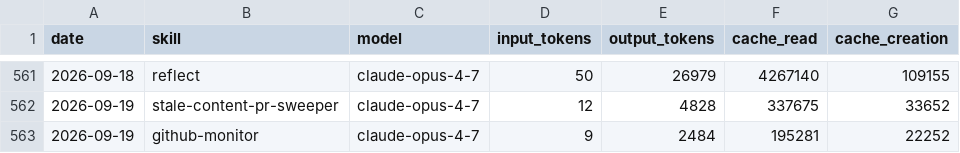
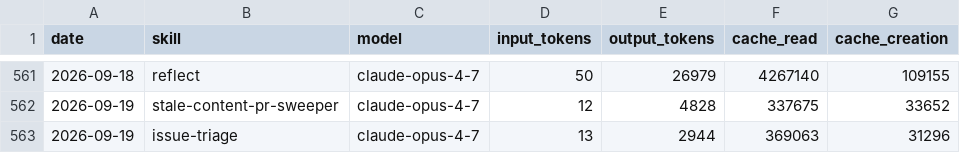
Before and after one commit to swarm-ai-research/aeon, a CSV file: memory/token-usage.csv, drawn as a sheet; only a part is shown, gaps mark what is left out.

Commit message:
chore(issue-triage): auto-commit 2026-09-19

```diff
--- a/memory/token-usage.csv
+++ b/memory/token-usage.csv
@@ -562,2 +562,2 @@ date,skill,model,input_tokens,output_tokens,cache_read,cache_creation
 2026-09-19,stale-content-pr-sweeper,claude-opus-4-7,12,4828,337675,33652
-2026-09-19,github-monitor,claude-opus-4-7,9,2484,195281,22252
+2026-09-19,issue-triage,claude-opus-4-7,13,2944,369063,31296
```
Also changed, not shown: 4 other files.
